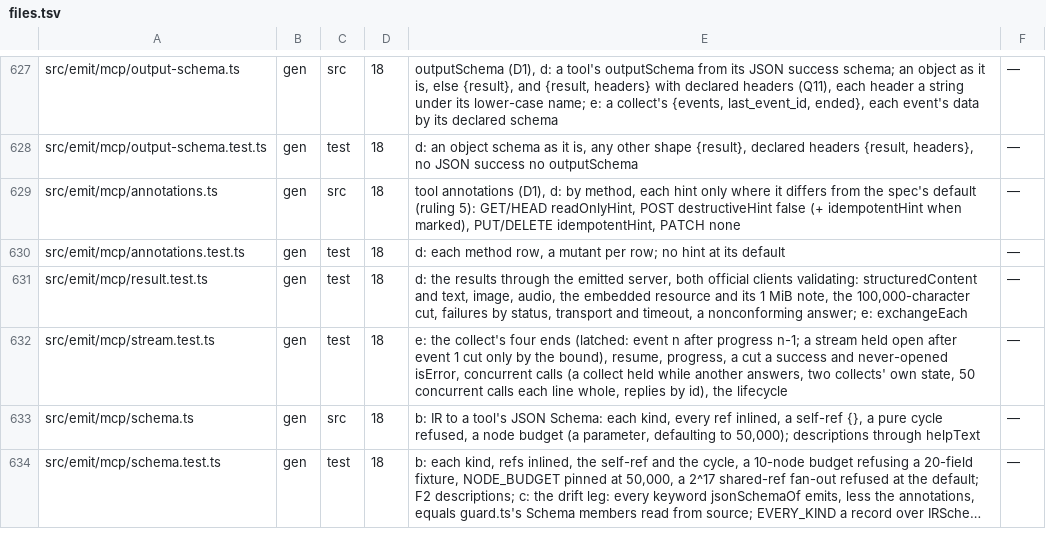
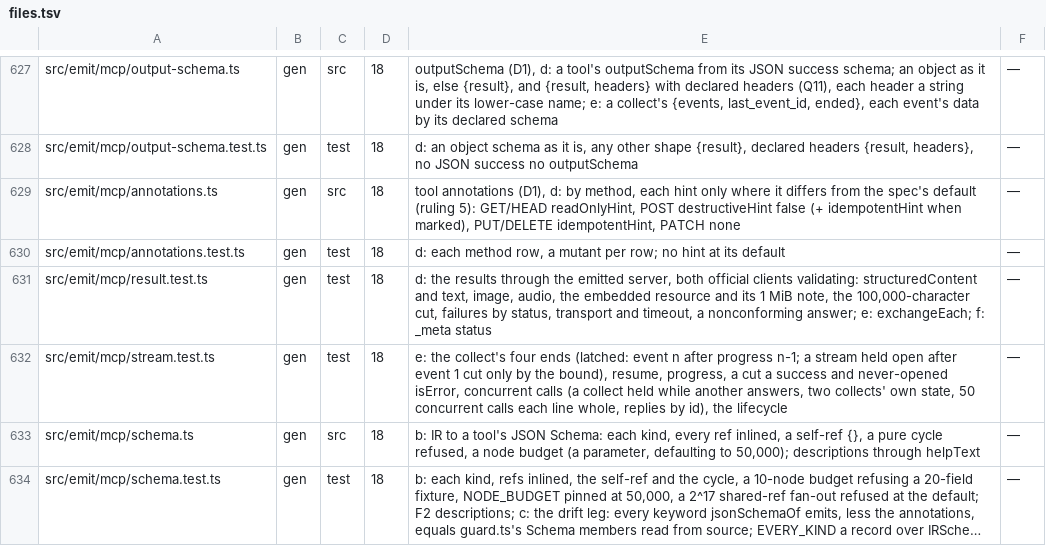
Before and after one commit to lovrozagar/honey, a TSV file: blueprint/files.tsv, drawn as a sheet; only a part is shown, gaps mark what is left out; long unchanged cells end in …; the diff covers the shown part only.

Commit message:
feat(gen): bit 18 f — MCP conformance: the grid's cells, five MCP rows, the status in _meta
The MCP server joins the conformance grid. Its runner generates the
server from the reference app's document and drives every cell through
the official MCP client, mapping a call to its tool's arguments and
reading the observation back from the result: the status from _meta,
data from structuredContent, bytes from a resource, an error from an
isError result, events from the collect. 24 cells run; 9 are lacked by
design, each with its reason. Five MCP-only rows pin gating, the
outputSchema wrap, annotations, the binary resource and the tools/list
token budget, through a new $atMost matcher.

Every result the API answered now carries its status in _meta. The
reference app marks its operations x-mcp, all but health; the grid's
helpers and the MCP rows move out of features.ts, and CI's compile
caches hash both. The runtime budget is 29,649 B, provisional 29,700.

```diff
--- a/blueprint/files.tsv
+++ b/blueprint/files.tsv
@@ -630,3 +630,3 @@ src/emit/mcp/annotations.ts	gen	src	18	tool annotations (D1), d: by method, each
 src/emit/mcp/annotations.test.ts	gen	test	18	d: each method row, a mutant per row; no hint at its default	—
-src/emit/mcp/result.test.ts	gen	test	18	d: the results through the emitted server, both official clients validating: structuredContent and text, image, audio, the embedded resource and its 1 MiB note, the 100,000-character cut, failures by status, transport and timeout, a nonconforming answer; e: exchangeEach	—
+src/emit/mcp/result.test.ts	gen	test	18	d: the results through the emitted server, both official clients validating: structuredContent and text, image, audio, the embedded resource and its 1 MiB note, the 100,000-character cut, failures by status, transport and timeout, a nonconforming answer; e: exchangeEach; f: _meta status	—
 src/emit/mcp/stream.test.ts	gen	test	18	e: the collect's four ends (latched: event n after progress n-1; a stream held open after event 1 cut only by the bound), resume, progress, a cut a success and never-opened isError, concurrent calls (a collect held while another answers, two collects' own state, 50 concurrent calls each line whole, replies by id), the lifecycle	—
```
Also changed, not shown: 3 added rows and 12 edited cells elsewhere in this file, 20 other files.
